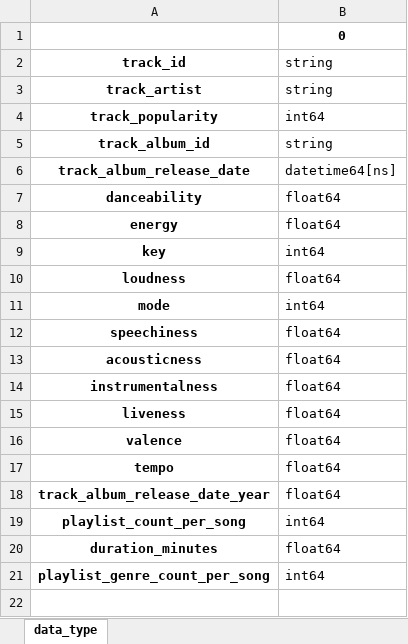
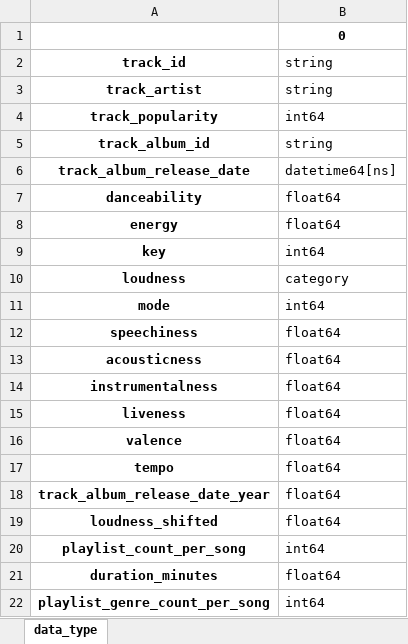
Before and after one commit to atar771/spotify, an Excel workbook: spotify_datatype.xlsx, sheet data_type, drawn as a sheet; values as stored, in another font and other column widths than the file's, no borders; the diff names each change by its address in the sheet, - before the commit and + after, or states it on an @@ line.

Commit message:
Update spotify_datatype.xlsx

```diff
--- a/spotify_datatype.xlsx (sheet data_type)
+++ b/spotify_datatype.xlsx (sheet data_type)
-B10: float64
+B10: category
+row 19: loudness_shifted | float64
```
